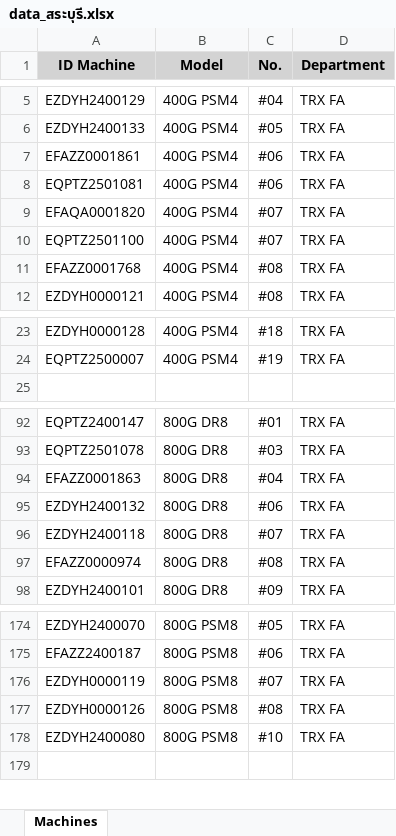
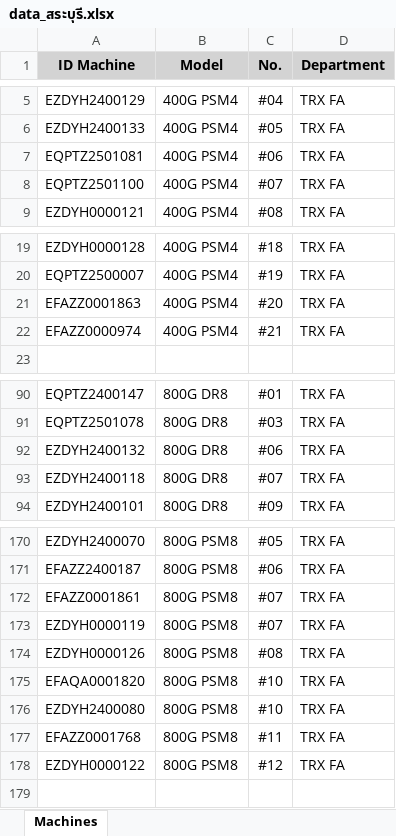
Before and after one commit to niceytpm/Web-EQAA, an Excel workbook: data_สระบุรี.xlsx, sheet Machines, drawn as a sheet; only a part is shown, gaps mark what is left out; values as stored, in another font and other column widths than the file's, no borders; removed rows and columns are numbered as before the commit, all else as after; the diff covers the shown part only; the diff names each change by its address in the sheet, - before the commit and + after, or states it on an @@ line.

Commit message:
Update สระบุรี web data 1.0.6

```diff
--- a/data_สระบุรี.xlsx (sheet Machines)
+++ b/data_สระบุรี.xlsx (sheet Machines)
-row 7: EFAZZ0001861 | 400G PSM4 | #06 | TRX FA
-row 9: EFAQA0001820 | 400G PSM4 | #07 | TRX FA
-row 11: EFAZZ0001768 | 400G PSM4 | #08 | TRX FA
+row 21: EFAZZ0001863 | 400G PSM4 | #20 | TRX FA
+row 22: EFAZZ0000974 | 400G PSM4 | #21 | TRX FA
-row 94: EFAZZ0001863 | 800G DR8 | #04 | TRX FA
-row 97: EFAZZ0000974 | 800G DR8 | #08 | TRX FA
+row 172: EFAZZ0001861 | 800G PSM8 | #07 | TRX FA
+row 175: EFAQA0001820 | 800G PSM8 | #10 | TRX FA
+row 177: EFAZZ0001768 | 800G PSM8 | #11 | TRX FA
+row 178: EZDYH0000122 | 800G PSM8 | #12 | TRX FA
```
Also changed, not shown: 1 removed row elsewhere in this sheet.
